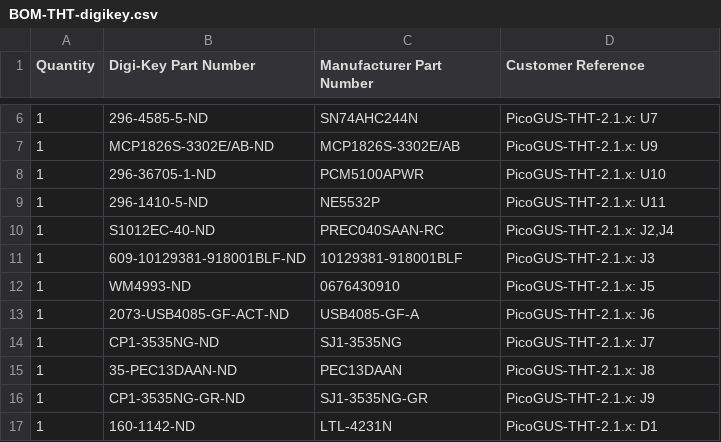
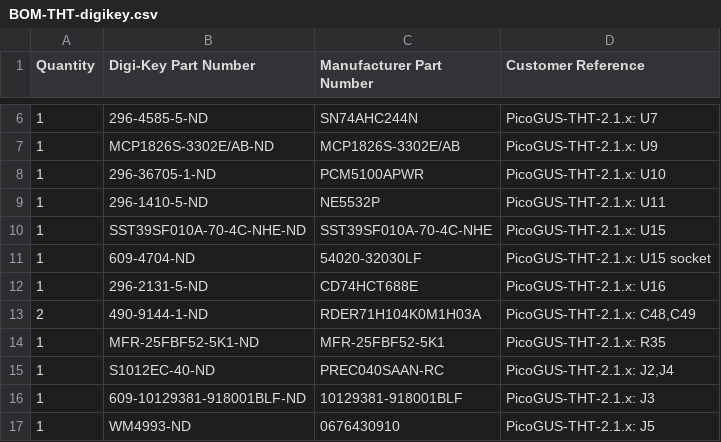
Before and after one commit to waagbo/picogus-tht, a CSV file: hw-tht-v2.1/docs/BOM-THT-digikey.csv, drawn as a sheet; only a part is shown, gaps mark what is left out; the shorter side is filled out with more unchanged rows.

```diff
--- a/hw-tht-v2.1/docs/BOM-THT-digikey.csv
+++ b/hw-tht-v2.1/docs/BOM-THT-digikey.csv
@@ -9,2 +9,7 @@ Quantity,Digi-Key Part Number,Manufacturer Part Number,Customer Reference
 1,296-1410-5-ND,NE5532P,PicoGUS-THT-2.1.x: U11
+1,SST39SF010A-70-4C-NHE-ND,SST39SF010A-70-4C-NHE,PicoGUS-THT-2.1.x: U15
+1,609-4704-ND,54020-32030LF,PicoGUS-THT-2.1.x: U15 socket
+1,296-2131-5-ND,CD74HCT688E,PicoGUS-THT-2.1.x: U16
+2,490-9144-1-ND,RDER71H104K0M1H03A,"PicoGUS-THT-2.1.x: C48,C49"
+1,MFR-25FBF52-5K1-ND,MFR-25FBF52-5K1,PicoGUS-THT-2.1.x: R35
 1,S1012EC-40-ND,PREC040SAAN-RC,"PicoGUS-THT-2.1.x: J2,J4"
```
Also changed, not shown: hw-tht-v2.1/docs/BOM-THT-digikey-optional.csv, hw-tht-v2.1/docs/BOM-THT-lcsc-order.csv, 14 other files.
